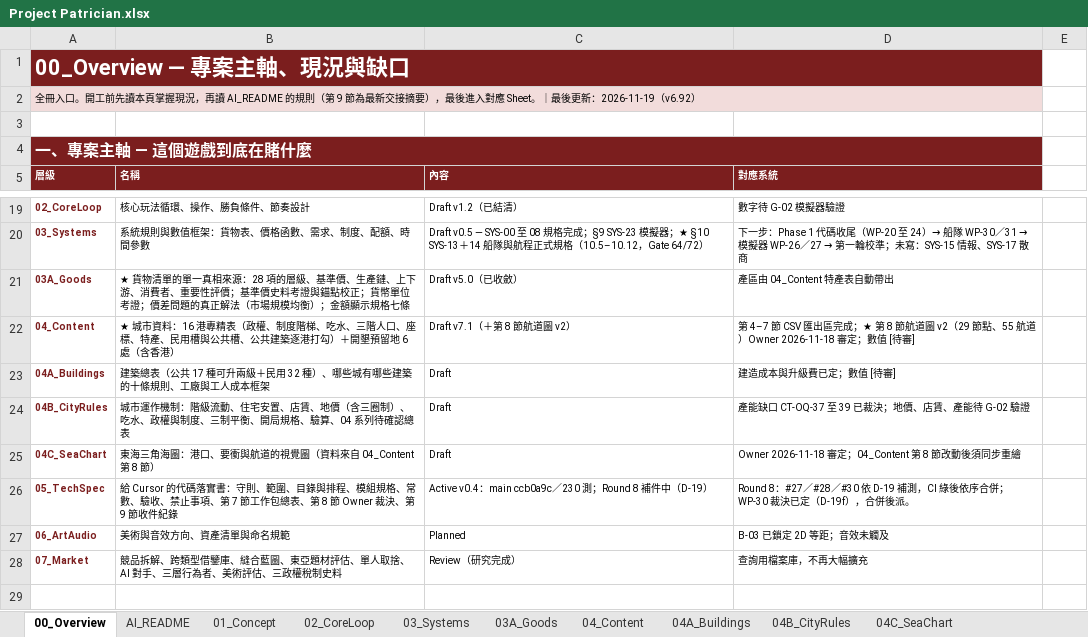
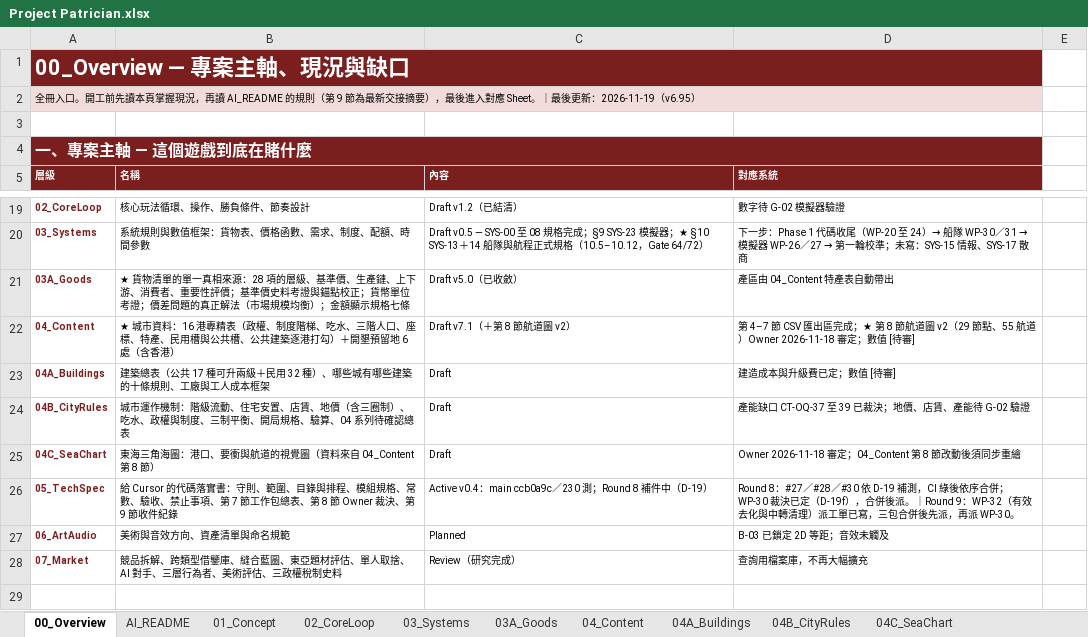
Before and after one commit to wayung0217/Project-Patrician, an Excel workbook: docs/spec/Project Patrician.xlsx, sheet 00_Overview, drawn as a sheet; only a part is shown, gaps mark what is left out; values as stored, in another font and other column widths than the file's, no borders; conditional formats not drawn; the diff names each change by its address in the sheet, - before the commit and + after, or states it on an @@ line.

```diff
--- a/docs/spec/Project Patrician.xlsx (sheet 00_Overview)
+++ b/docs/spec/Project Patrician.xlsx (sheet 00_Overview)
-A2 (層級): …新：2026-11-19（v6.92）
+A2 (層級): …新：2026-11-19（v6.95）
-D26 (對應系統): …併後派。
+D26 (對應系統): …併後派。｜Round 9：WP-32（有效去化與中轉清理）派工單已寫，三包合併後先派，再派 WP-30。
```
Also changed, not shown: sheet 03_Systems, sheet 05_TechSpec, sheet AI_README, 3 other files.
